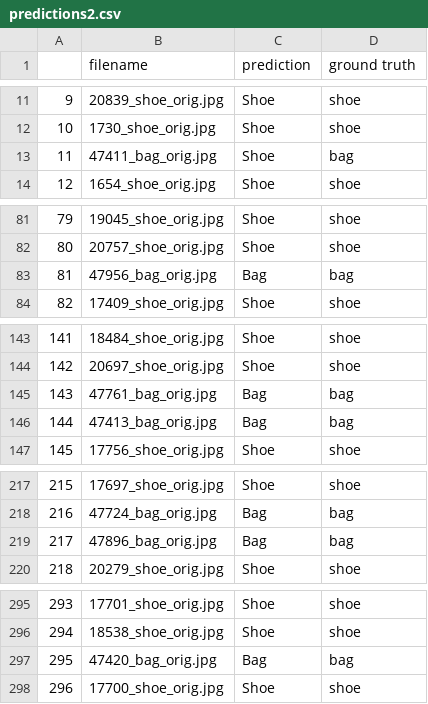
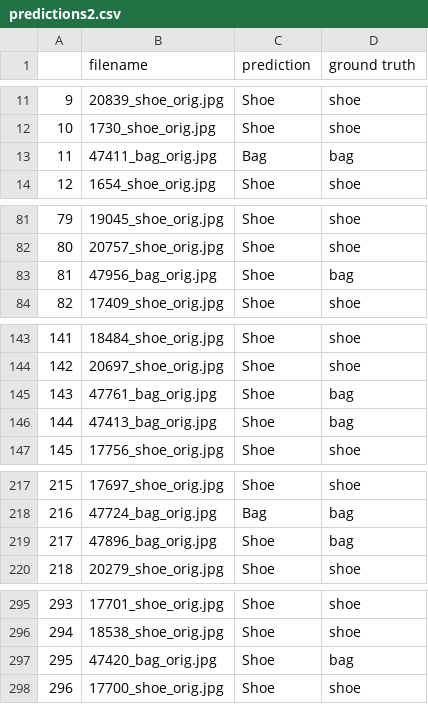
Before and after one commit to williamxi1/CS229Project, a CSV file: predictions2.csv, drawn as a sheet; only a part is shown, gaps mark what is left out; the diff covers the shown part only.

```diff
--- a/predictions2.csv
+++ b/predictions2.csv
@@ -12,3 +12,3 @@
 10,1730_shoe_orig.jpg,Shoe,shoe
-11,47411_bag_orig.jpg,Shoe,bag
+11,47411_bag_orig.jpg,Bag,bag
 12,1654_shoe_orig.jpg,Shoe,shoe
@@ -82,3 +82,3 @@
 80,20757_shoe_orig.jpg,Shoe,shoe
-81,47956_bag_orig.jpg,Bag,bag
+81,47956_bag_orig.jpg,Shoe,bag
 82,17409_shoe_orig.jpg,Shoe,shoe
@@ -144,4 +144,4 @@
 142,20697_shoe_orig.jpg,Shoe,shoe
-143,47761_bag_orig.jpg,Bag,bag
-144,47413_bag_orig.jpg,Bag,bag
+143,47761_bag_orig.jpg,Shoe,bag
+144,47413_bag_orig.jpg,Shoe,bag
 145,17756_shoe_orig.jpg,Shoe,shoe
@@ -218,3 +218,3 @@
 216,47724_bag_orig.jpg,Bag,bag
-217,47896_bag_orig.jpg,Bag,bag
+217,47896_bag_orig.jpg,Shoe,bag
 218,20279_shoe_orig.jpg,Shoe,shoe
@@ -296,3 +296,3 @@
 294,18538_shoe_orig.jpg,Shoe,shoe
-295,47420_bag_orig.jpg,Bag,bag
+295,47420_bag_orig.jpg,Shoe,bag
 296,17700_shoe_orig.jpg,Shoe,shoe
```
Also changed, not shown: 6 edited cells elsewhere in this file, 2 other files.
